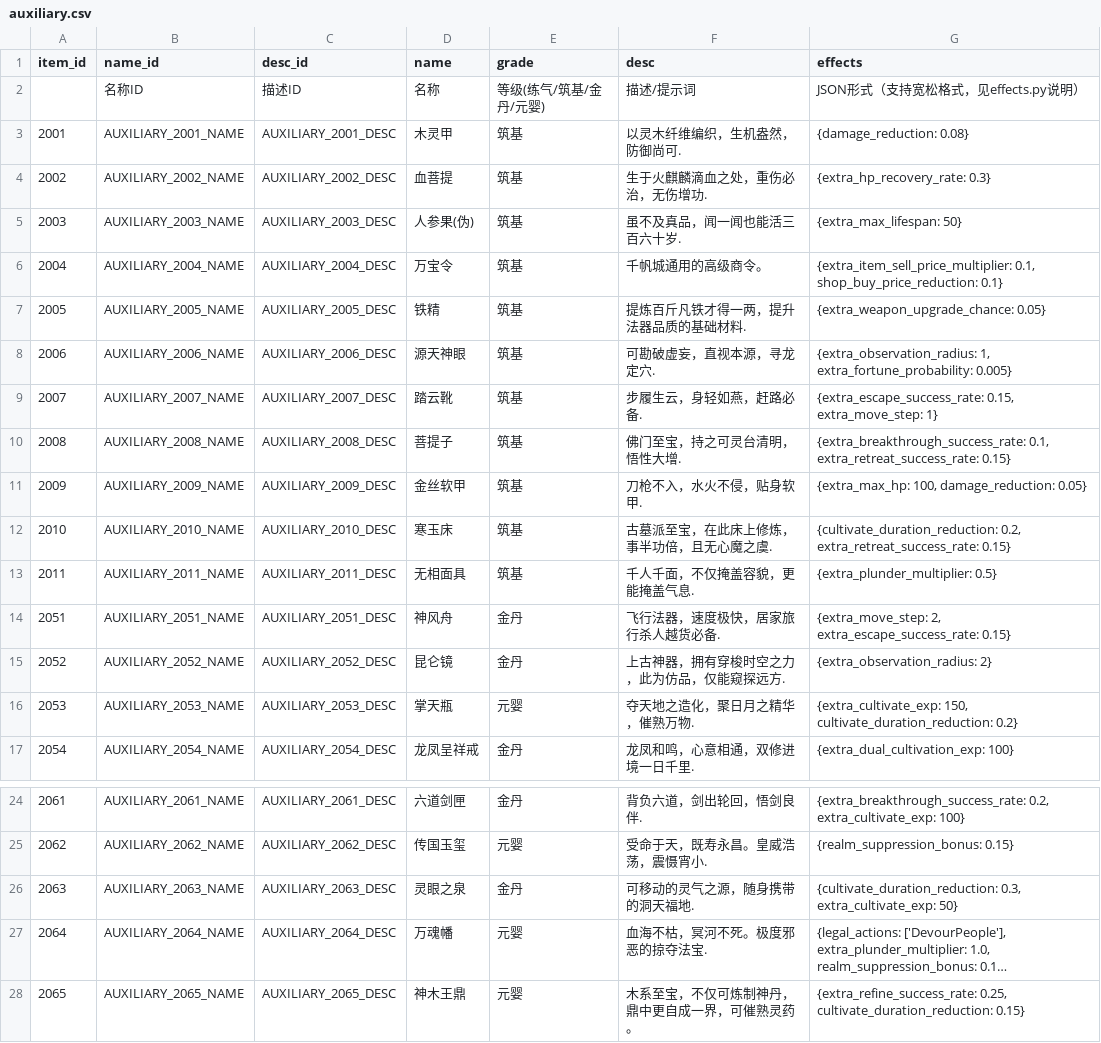
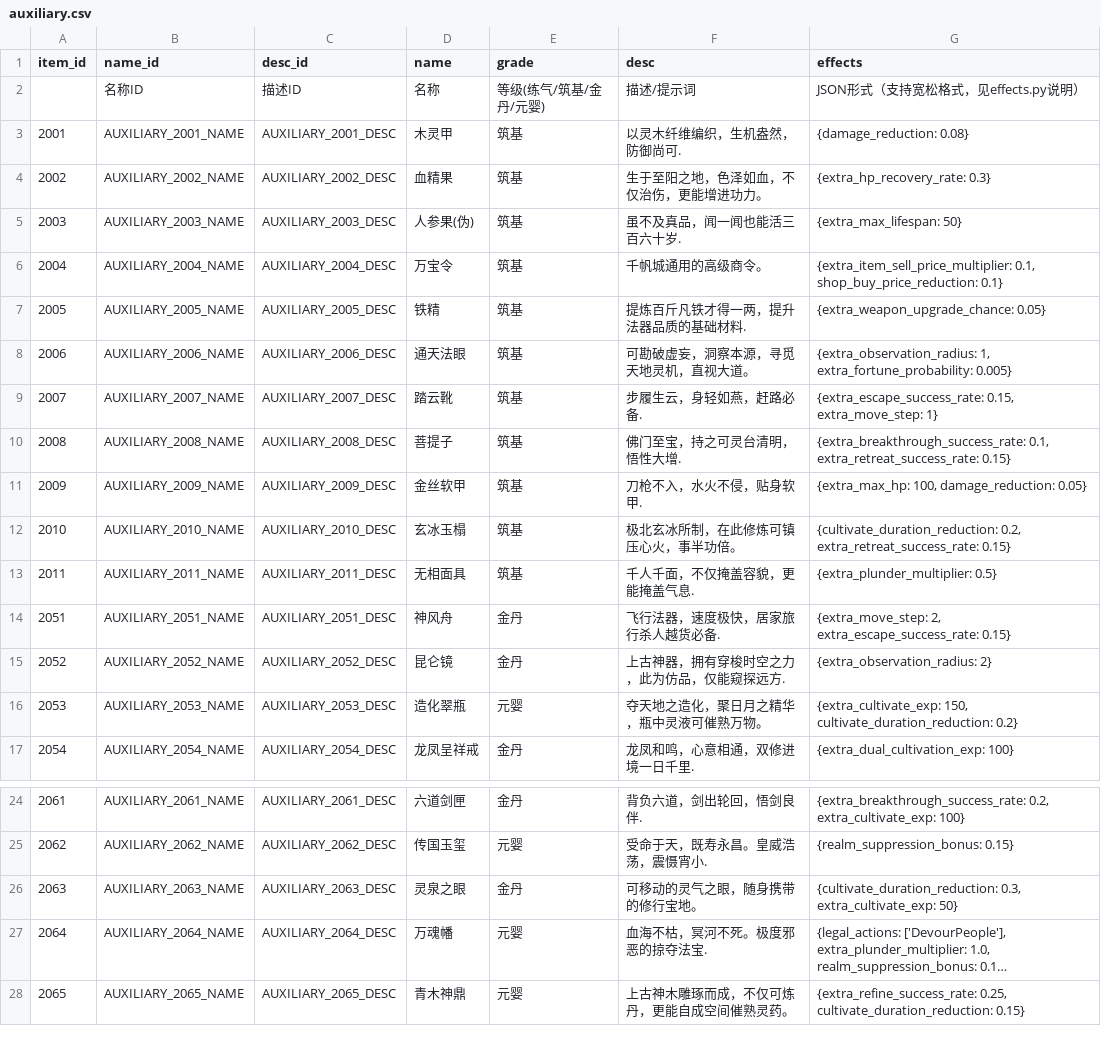
Before and after one commit to 4thfever/cultivation-world-simulator, a CSV file: static/game_configs/auxiliary.csv, drawn as a sheet; only a part is shown, gaps mark what is left out; long unchanged cells end in …; the diff names each change by its address in the sheet, - before the commit and + after, or states it on an @@ line.

```diff
--- a/static/game_configs/auxiliary.csv
+++ b/static/game_configs/auxiliary.csv
-D4 (name): 血菩提
+D4 (name): 血精果
-F4 (desc): 生于火麒麟滴血之处，重伤必治，无伤增功.
+F4 (desc): 生于至阳之地，色泽如血，不仅治伤，更能增进功力。
-D8 (name): 源天神眼
+D8 (name): 通天法眼
-F8 (desc): 可勘破虚妄，直视本源，寻龙定穴.
+F8 (desc): 可勘破虚妄，洞察本源，寻觅天地灵机，直视大道。
-D12 (name): 寒玉床
+D12 (name): 玄冰玉榻
-F12 (desc): 古墓派至宝，在此床上修炼，事半功倍，且无心魔之虞.
+F12 (desc): 极北玄冰所制，在此修炼可镇压心火，事半功倍。
-D16 (name): 掌天瓶
+D16 (name): 造化翠瓶
-F16 (desc): 夺天地之造化，聚日月之精华，催熟万物.
+F16 (desc): 夺天地之造化，聚日月之精华，瓶中灵液可催熟万物。
-D26 (name): 灵眼之泉
+D26 (name): 灵泉之眼
-F26 (desc): 可移动的灵气之源，随身携带的洞天福地.
+F26 (desc): 可移动的灵气之眼，随身携带的修行宝地。
-D28 (name): 神木王鼎
+D28 (name): 青木神鼎
-F28 (desc): 木系至宝，不仅可炼制神丹，鼎中更自成一界，可催熟灵药。
+F28 (desc): 上古神木雕琢而成，不仅可炼丹，更能自成空间催熟灵药。
```
Also changed, not shown: static/game_configs/sect.csv, static/game_configs/technique.csv, 42 other files.
